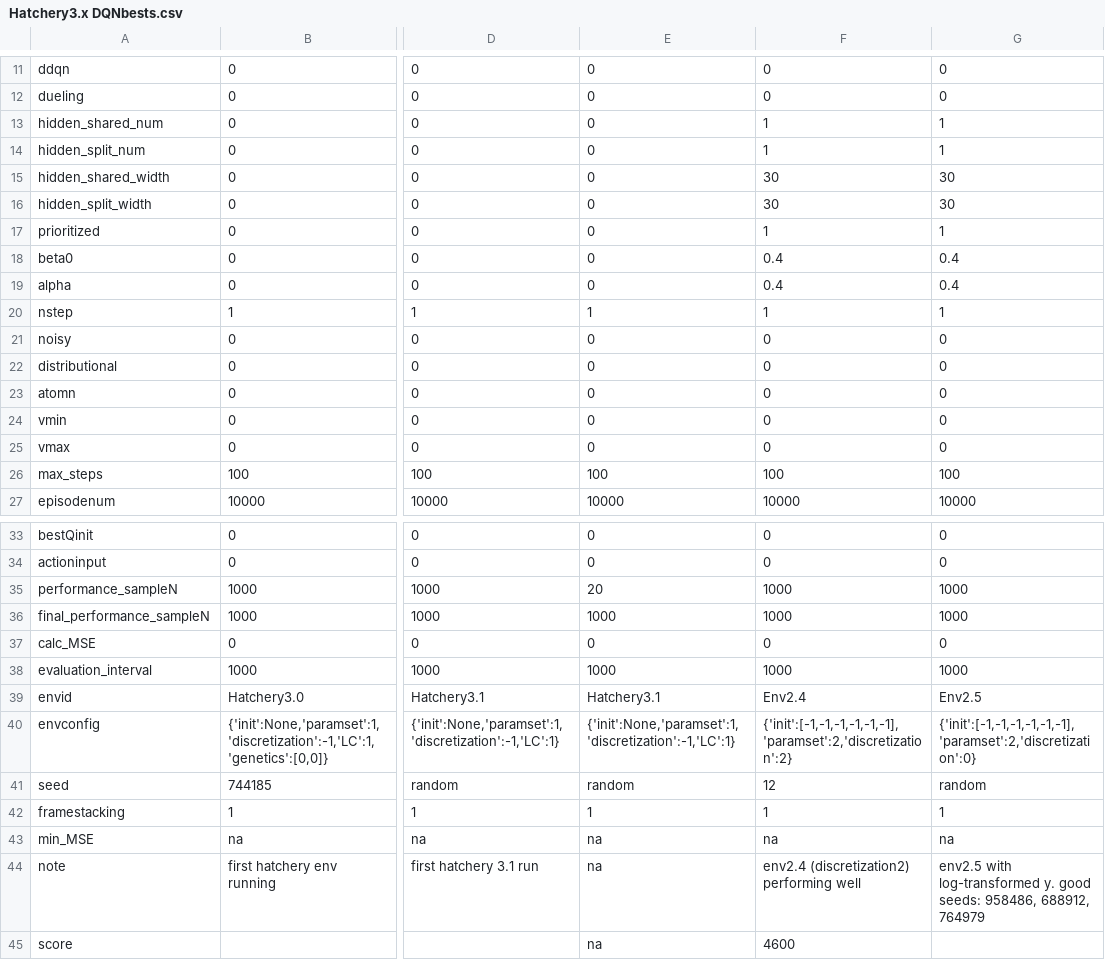
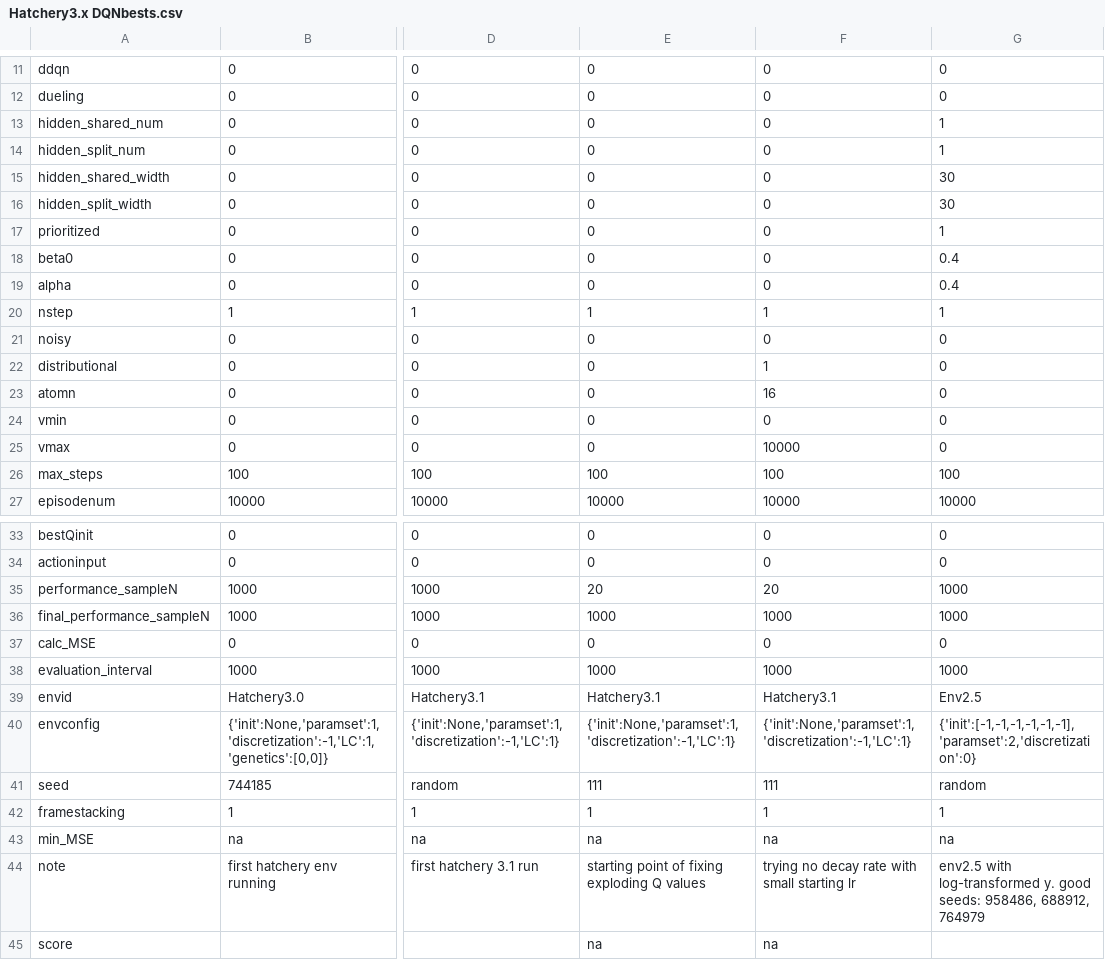
Before and after one commit to hyunseoky9/Hatchery-operation-2, a CSV file: hyperparamsets/Hatchery3.x DQNbests.csv, drawn as a sheet; only a part is shown, gaps mark what is left out; the diff covers the shown part only; the diff names each change by its address in the sheet, - before the commit and + after, or states it on an @@ line.

Commit message:
masking complete. Q value blow up fixed.

```diff
--- a/hyperparamsets/Hatchery3.x DQNbests.csv
+++ b/hyperparamsets/Hatchery3.x DQNbests.csv
-F13:F14: 1
+F13:F14: 0
-F15:F16: 30
+F15:F16: 0
-F17: 1
+F17: 0
-F18:F19: 0.4
+F18:F19: 0
-F22: 0
+F22: 1
-F23: 0
+F23: 16
-F25: 0
+F25: 10000
-F35: 1000
+F35: 20
-F39: Env2.4
+F39: Hatchery3.1
-F40: {'init':[-1,-1,-1,-1,-1,-1],'paramset':2,'discretization':2}
+F40: {'init':None,'paramset':1,'discretization':-1,'LC':1}
-E41: random
+E41: 111
-F41: 12
+F41: 111
-E44: na
+E44: starting point of fixing exploding Q values
-F44: env2.4 (discretization2) performing well
+F44: trying no decay rate with small starting lr
-F45: 4600
+F45: na
```
Also changed, not shown: 4 edited cells elsewhere in this file, 3 other files.
